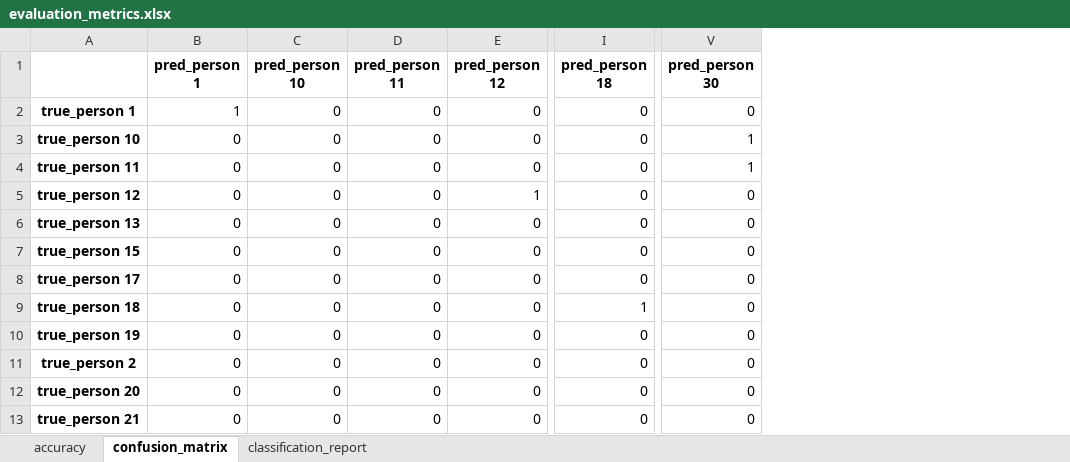
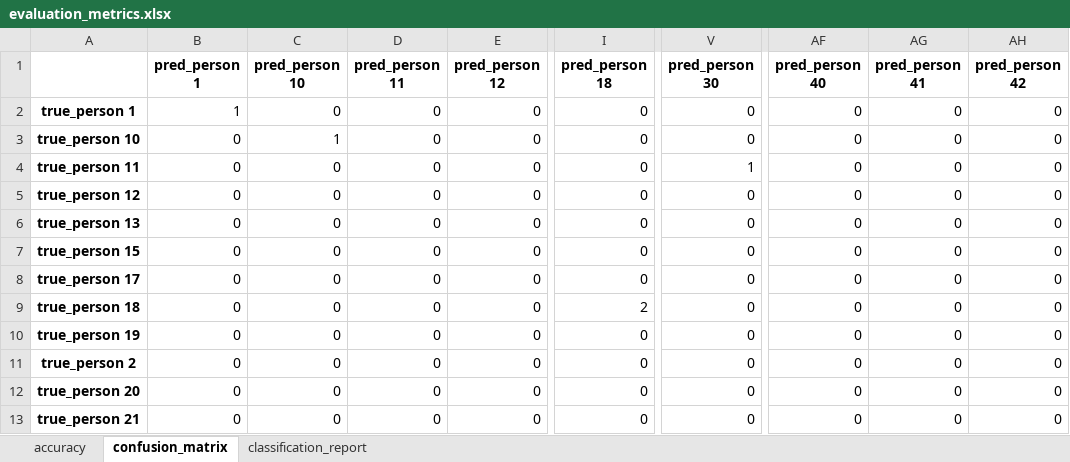
Before and after one commit to anushkasinghal18/ml-project, an Excel workbook: outputs/evaluation_metrics.xlsx, sheet confusion_matrix, drawn as a sheet; only a part is shown, gaps mark what is left out; values as stored, in another font and other column widths than the file's, no borders; the diff covers the shown part only; the diff names each change by its address in the sheet, - before the commit and + after, or states it on an @@ line.

```diff
--- a/outputs/evaluation_metrics.xlsx (sheet confusion_matrix)
+++ b/outputs/evaluation_metrics.xlsx (sheet confusion_matrix)
+column AF (pred_person 40), rows 2-13: all 0
+column AG (pred_person 41), rows 2-13: all 0
+column AH (pred_person 42), rows 2-13: all 0
-C3 (pred_person 10): 0
+C3 (pred_person 10): 1
-V3 (pred_person 30): 1
+V3 (pred_person 30): 0
-E5 (pred_person 12): 1
+E5 (pred_person 12): 0
-I9 (pred_person 18): 1
+I9 (pred_person 18): 2
```
Also changed, not shown: 3 added rows and 10 edited cells elsewhere in this sheet, sheet classification_report, sheet accuracy, outputs/mfcc_features.xlsx, outputs/model_comparison.xlsx, 9 other files.
